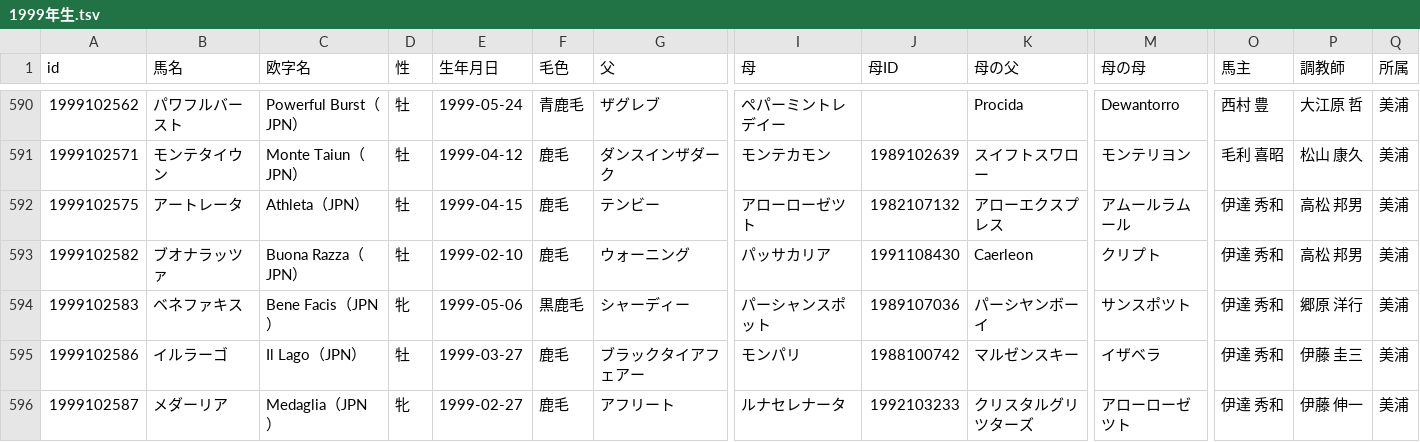
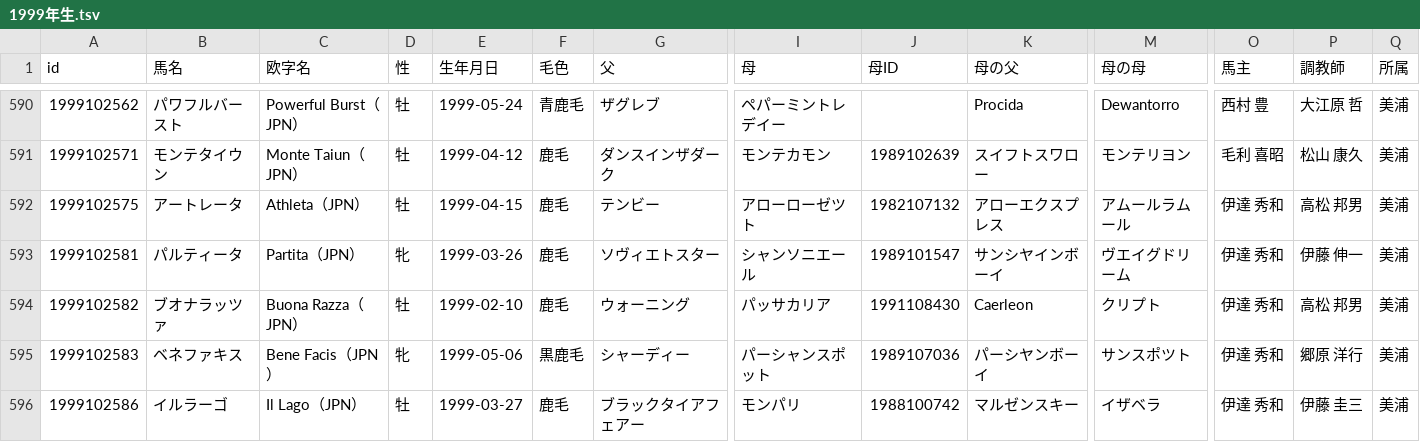
Before and after one commit to kotabish11-debug/KEIBA, a TSV file: 馬情報/馬DB/競走馬/1999年生.tsv, drawn as a sheet; only a part is shown, gaps mark what is left out; the shorter side is filled out with more unchanged rows; rows hold the shown columns only; the diff covers the shown part only; the diff names each change by its address in the sheet, - before the commit and + after, or states it on an @@ line.

```diff
--- a/馬情報/馬DB/競走馬/1999年生.tsv
+++ b/馬情報/馬DB/競走馬/1999年生.tsv
+row 593: 1999102581 | パルティータ | Partita（JPN） | 牝 | 1999-03-26 | 鹿毛 | ソヴィエトスター | シャンソニエール | 1989101547 | サンシヤインボーイ | ヴエイグドリーム | 伊達 秀和 | 伊藤 伸一 | 美浦
```
Also changed, not shown: 5 added rows elsewhere in this file, 馬情報/馬DB/競走馬/1989年生.tsv, 馬情報/馬DB/競走馬/1997年生.tsv, 32 other files.
